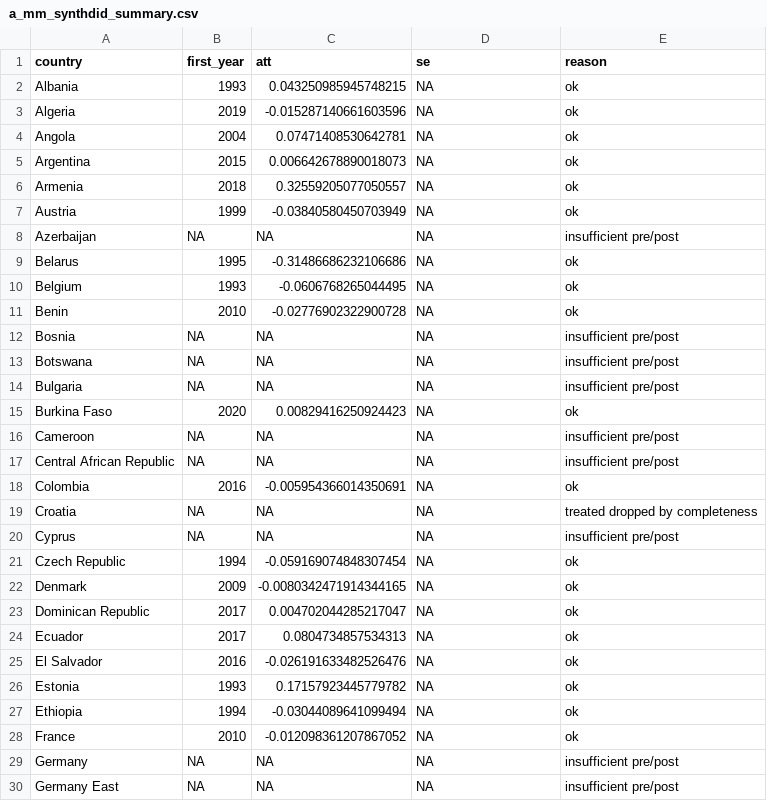
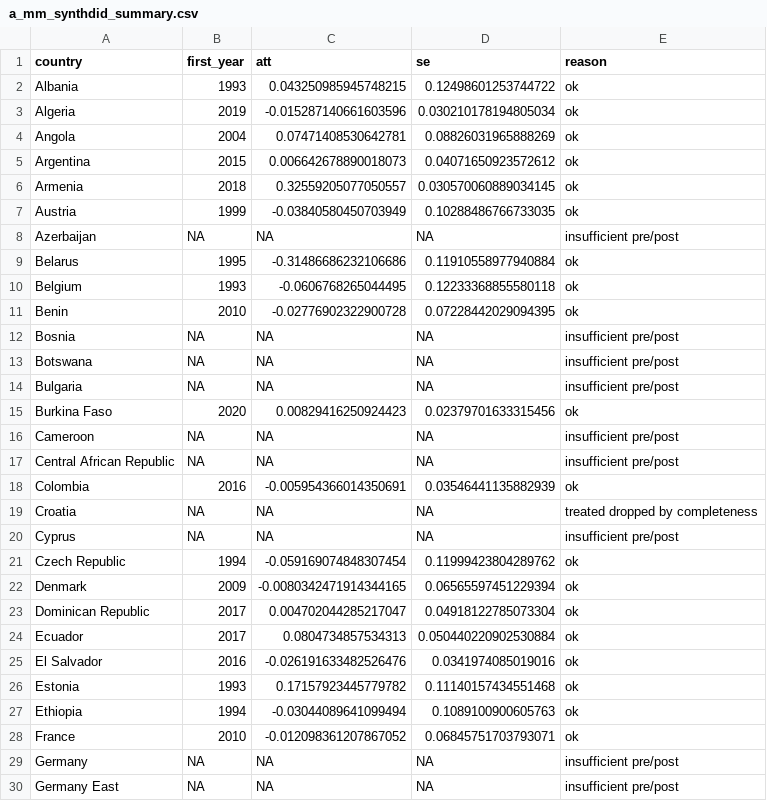
Before and after one commit to lobsterbush/movement-mechanics, a CSV file: output/tables/a_mm_synthdid_summary.csv, drawn as a sheet; only a part is shown; the diff covers the shown part only.

Commit message:
Make both papers standalone; wire Archigos leader-turnover as a seven-outcome MM stack member
Data:

- Download Archigos 4.1 (Goemans, Gleditsch & Chiozza) from ksgleditsch.com into data/raw/archigos/; manifest file retained.

- R/A_MM_04_merge_polity_turnover.R: fix Archigos join so COW ccodes are mapped to iso3c via countrycode, then merged on (iso3c, year). 827 country-years with any turnover, 79 with irregular exits; coverage 100%.

Pipeline fixes:

- R/A_MM_08_synthdid.R: replace broken synthdid::vcov.synthdid_estimate (not exported) with the vcov() generic, so placebo SEs actually populate. All 46 identified countries now have non-NA CIs in the per-country path plot.

- R/A_MM_07/09/10_*.R: add leader_turnover to the outcome stack alongside the existing V-Dem/Polity/WDI outcomes.

- R/A_MM_11: rerun now that CS results and HonestDiD are on disk; a_mm_honestdid.pdf now shows the real Rambachan-Roth sensitivity fan rather than the placeholder skipped message.

- Reran A_MM_04..12 end-to-end; statistics.tex refreshed.

Findings:

- New CS arm contrast on leader_turnover: -0.1734 (SE 0.0853, p = 0.0420). Backlash-signed and marginally significant: violent-arm country-years are associated with more leadership change than nonviolent-arm country-years of comparable intensity. Polyarchy null unchanged.

Text rewrites:

- Both papers now stand alone: every 'cross-national companion', 'U.S. county-year companion', 'Mass Mobilization companion', and 'two-paper headline' reference is gone.

- MM paper abstract now reports the turnover backlash alongside the polyarchy null; adds a Section 5.7 'Executive turnover' subsection; Discussion gains a paragraph on the turnover-vs-polyarchy asymmetry.

- US paper abstract, intro, discussion, and conclusion rewritten to describe only the county-year finding; orphan sentence fragment in Discussion (missing subject of 'is therefore best read as an upper bound') restored.

- New bibliography citation wired to goemans2009archigos; compiles clean (0 errors, 0 LaTeX warnings).

- Rebuilt both Overleaf zips (output/overleaf/*.zip) from scratch and verified each compiles standalone.

Co-Authored-By: Oz <oz-agent@warp.dev>

```diff
--- a/output/tables/a_mm_synthdid_summary.csv
+++ b/output/tables/a_mm_synthdid_summary.csv
@@ -1,12 +1,12 @@
 country,first_year,att,se,reason
-Albania,1993,0.043250985945748215,NA,ok
-Algeria,2019,-0.015287140661603596,NA,ok
-Angola,2004,0.07471408530642781,NA,ok
-Argentina,2015,0.006642678890018073,NA,ok
-Armenia,2018,0.32559205077050557,NA,ok
-Austria,1999,-0.03840580450703949,NA,ok
+Albania,1993,0.043250985945748215,0.12498601253744722,ok
+Algeria,2019,-0.015287140661603596,0.030210178194805034,ok
+Angola,2004,0.07471408530642781,0.08826031965888269,ok
+Argentina,2015,0.006642678890018073,0.04071650923572612,ok
+Armenia,2018,0.32559205077050557,0.030570060889034145,ok
+Austria,1999,-0.03840580450703949,0.10288486766733035,ok
 Azerbaijan,NA,NA,NA,insufficient pre/post
-Belarus,1995,-0.31486686232106686,NA,ok
-Belgium,1993,-0.0606768265044495,NA,ok
-Benin,2010,-0.02776902322900728,NA,ok
+Belarus,1995,-0.31486686232106686,0.11910558977940884,ok
+Belgium,1993,-0.0606768265044495,0.12233368855580118,ok
+Benin,2010,-0.02776902322900728,0.07228442029094395,ok
 Bosnia,NA,NA,NA,insufficient pre/post
@@ -14,16 +14,16 @@ Botswana,NA,NA,NA,insufficient pre/post
 Bulgaria,NA,NA,NA,insufficient pre/post
-Burkina Faso,2020,0.00829416250924423,NA,ok
+Burkina Faso,2020,0.00829416250924423,0.02379701633315456,ok
 Cameroon,NA,NA,NA,insufficient pre/post
 Central African Republic,NA,NA,NA,insufficient pre/post
-Colombia,2016,-0.005954366014350691,NA,ok
+Colombia,2016,-0.005954366014350691,0.03546441135882939,ok
 Croatia,NA,NA,NA,treated dropped by completeness
 Cyprus,NA,NA,NA,insufficient pre/post
-Czech Republic,1994,-0.059169074848307454,NA,ok
-Denmark,2009,-0.0080342471914344165,NA,ok
-Dominican Republic,2017,0.004702044285217047,NA,ok
-Ecuador,2017,0.0804734857534313,NA,ok
-El Salvador,2016,-0.026191633482526476,NA,ok
-Estonia,1993,0.17157923445779782,NA,ok
-Ethiopia,1994,-0.03044089641099494,NA,ok
-France,2010,-0.012098361207867052,NA,ok
+Czech Republic,1994,-0.059169074848307454,0.11999423804289762,ok
+Denmark,2009,-0.0080342471914344165,0.06565597451229394,ok
+Dominican Republic,2017,0.004702044285217047,0.04918122785073304,ok
+Ecuador,2017,0.0804734857534313,0.050440220902530884,ok
+El Salvador,2016,-0.026191633482526476,0.0341974085019016,ok
+Estonia,1993,0.17157923445779782,0.11140157434551468,ok
+Ethiopia,1994,-0.03044089641099494,0.1089100900605763,ok
+France,2010,-0.012098361207867052,0.06845751703793071,ok
 Germany,NA,NA,NA,insufficient pre/post
```
Also changed, not shown: 27 edited cells elsewhere in this file, output/tables/a_mm_cs_contrast.csv, output/tables/a_mm_cs_summary.csv, 40 other files.
